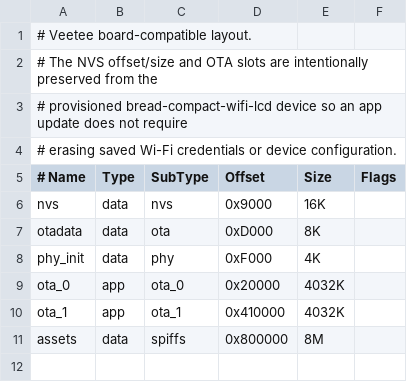
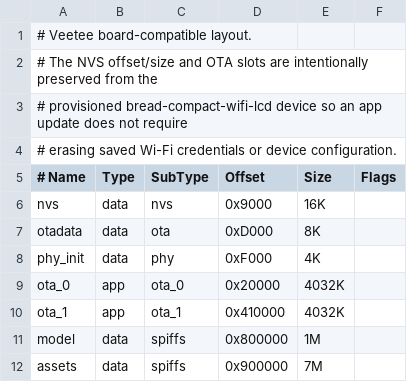
Before and after one commit to vubq/veetee.vuqb, a CSV file: veetee-firmware/partitions.csv, drawn as a sheet.

Commit message:
feat(firmware): enable PSRAM-backed on-device wake word

```diff
--- a/veetee-firmware/partitions.csv
+++ b/veetee-firmware/partitions.csv
@@ -10,2 +10,3 @@ ota_0,    app,  ota_0,   0x20000, 4032K,
 ota_1,    app,  ota_1,   0x410000,4032K,
-assets,   data, spiffs,  0x800000,8M,
+model,    data, spiffs,  0x800000,1M,
+assets,   data, spiffs,  0x900000,7M,
```
Also changed, not shown: 14 other files.
